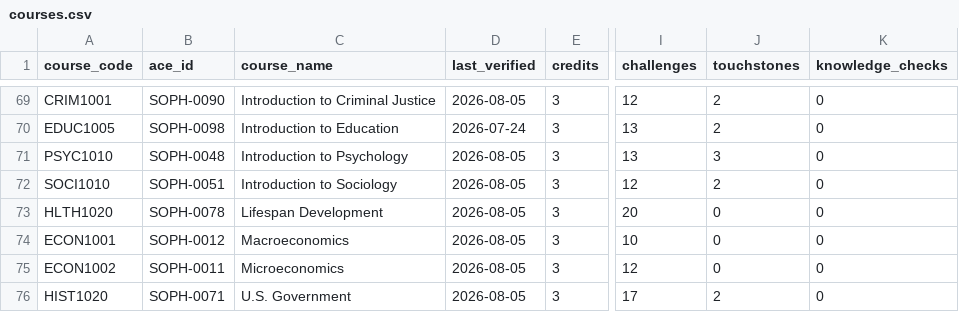
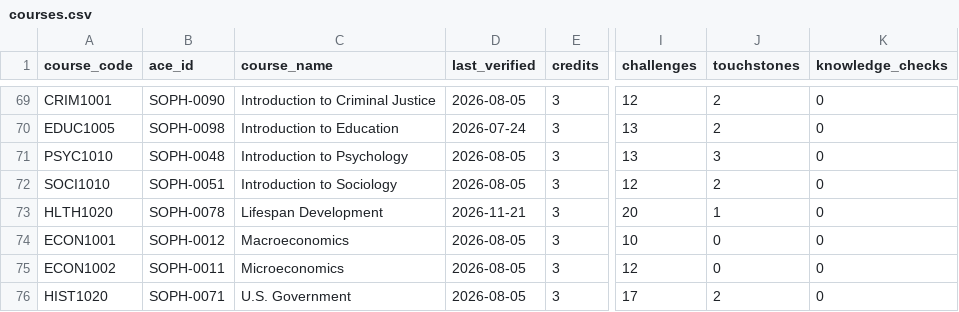
Before and after one commit to Beantheben/sophiaindex, a CSV file: data/courses.csv, drawn as a sheet; only a part is shown, gaps mark what is left out; the diff names each change by its address in the sheet, - before the commit and + after, or states it on an @@ line.

```diff
--- a/data/courses.csv
+++ b/data/courses.csv
-D73 (last_verified): 2026-08-05
+D73 (last_verified): 2026-11-21
-J73 (touchstones): 0
+J73 (touchstones): 1
```
Also changed, not shown: 3 other files.
